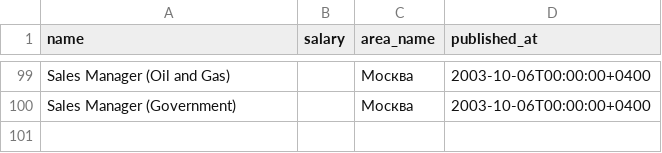
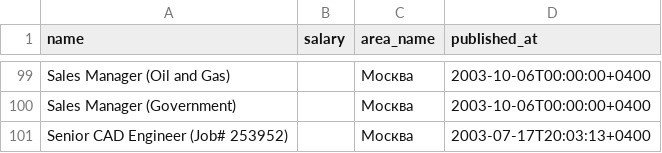
Before and after one commit to AtstecP/PythonElernUrfu, a CSV file: 100vacancies.csv, drawn as a sheet; only a part is shown, gaps mark what is left out.

```diff
--- a/100vacancies.csv
+++ b/100vacancies.csv
@@ -100 +100,2 @@ Sales Manager (Oil and Gas),,Москва,2003-10-06T00:00:00+0400
 Sales Manager (Government),,Москва,2003-10-06T00:00:00+0400
+Senior CAD Engineer   (Job# 253952),,Москва,2003-07-17T20:03:13+0400
```
Also changed, not shown: 3 other files.
